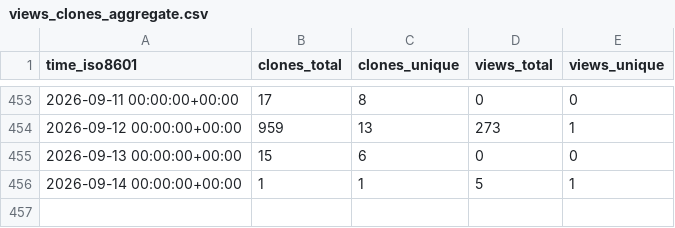
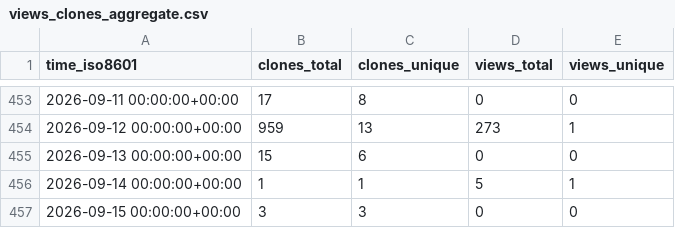
Before and after one commit to vincent-noel/MaBoSS, a CSV file: vincent-noel/MaBoSS/ghrs-data/views_clones_aggregate.csv, drawn as a sheet; only a part is shown, gaps mark what is left out; the diff names each change by its address in the sheet, - before the commit and + after, or states it on an @@ line.

```diff
--- a/vincent-noel/MaBoSS/ghrs-data/views_clones_aggregate.csv
+++ b/vincent-noel/MaBoSS/ghrs-data/views_clones_aggregate.csv
+row 457: 2026-09-15 00:00:00+00:00 | 3 | 3 | 0 | 0
```
Also changed, not shown: 1 other file.
